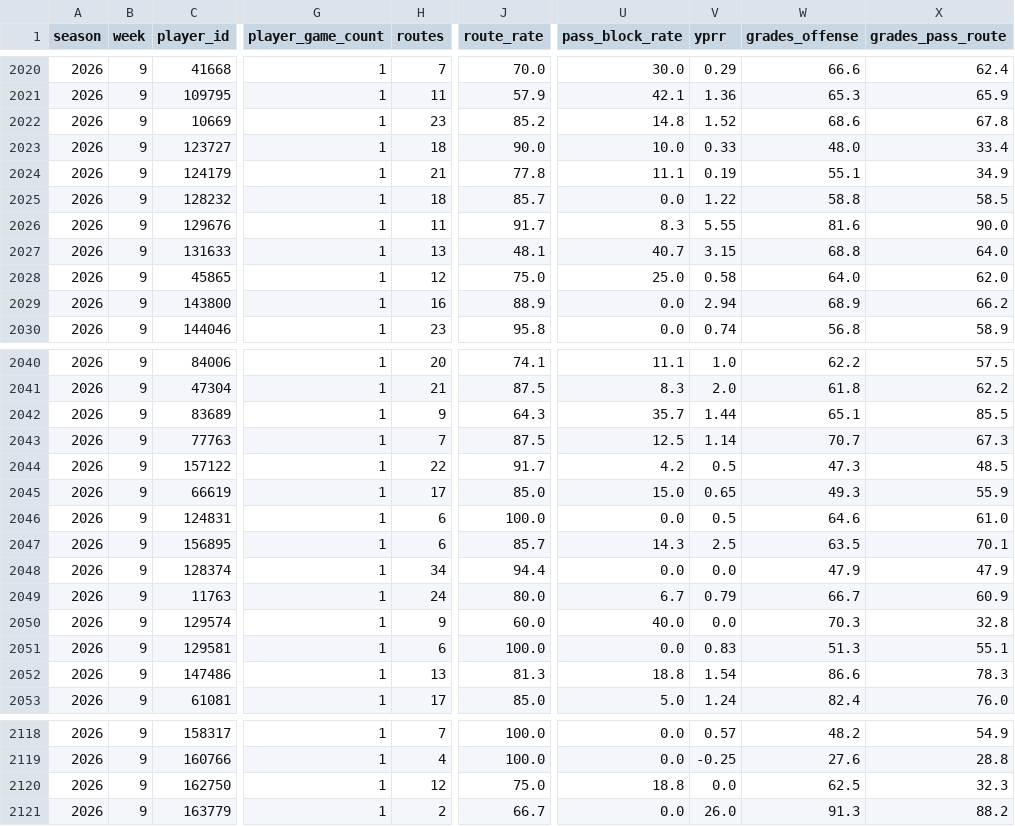
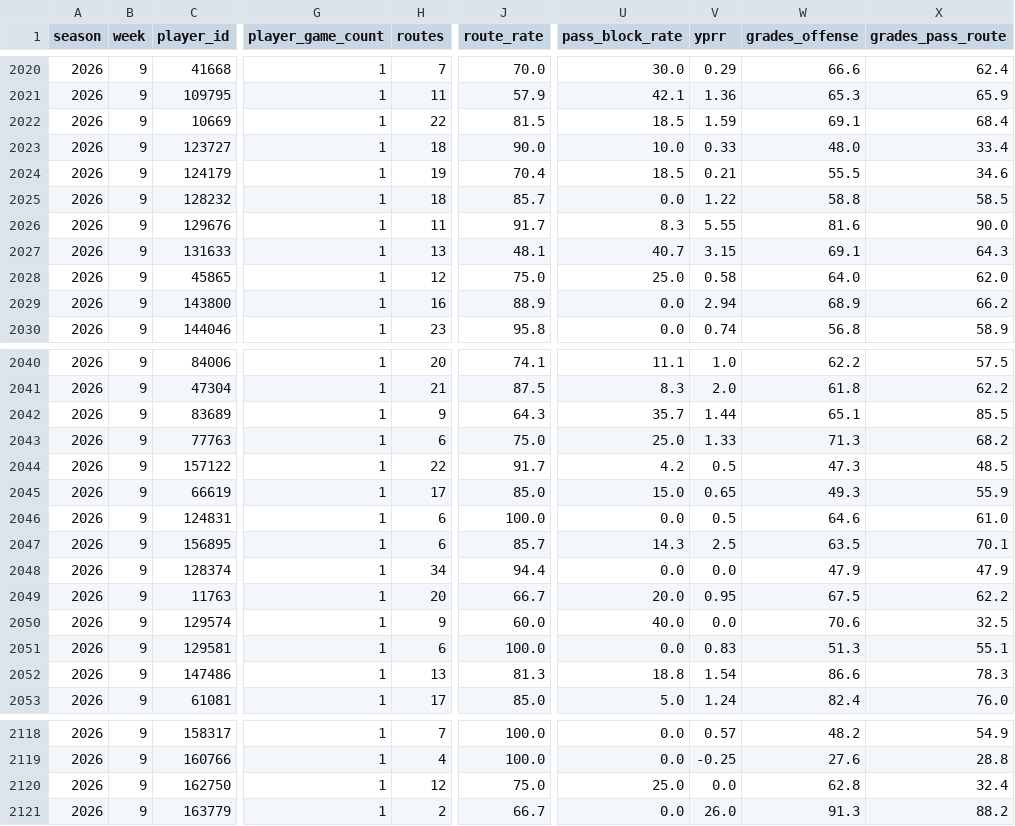
Before and after one commit to jlwin1995-alt/Bball, a CSV file: football/data/raw/pff_hist/pff_receiving_2026.csv, drawn as a sheet; only a part is shown, gaps mark what is left out; the diff covers the shown part only; the diff names each change by its address in the sheet, - before the commit and + after, or states it on an @@ line.

```diff
--- a/football/data/raw/pff_hist/pff_receiving_2026.csv
+++ b/football/data/raw/pff_hist/pff_receiving_2026.csv
-H2022 (routes): 23
+H2022 (routes): 22
-J2022 (route_rate): 85.2
+J2022 (route_rate): 81.5
-U2022 (pass_block_rate): 14.8
+U2022 (pass_block_rate): 18.5
-V2022 (yprr): 1.52
+V2022 (yprr): 1.59
-W2022 (grades_offense): 68.6
+W2022 (grades_offense): 69.1
-X2022 (grades_pass_route): 67.8
+X2022 (grades_pass_route): 68.4
-H2024 (routes): 21
+H2024 (routes): 19
-J2024 (route_rate): 77.8
+J2024 (route_rate): 70.4
-U2024 (pass_block_rate): 11.1
+U2024 (pass_block_rate): 18.5
-V2024 (yprr): 0.19
+V2024 (yprr): 0.21
-W2024 (grades_offense): 55.1
+W2024 (grades_offense): 55.5
-X2024 (grades_pass_route): 34.9
+X2024 (grades_pass_route): 34.6
-W2027 (grades_offense): 68.8
+W2027 (grades_offense): 69.1
-X2027 (grades_pass_route): 64.0
+X2027 (grades_pass_route): 64.3
-H2043 (routes): 7
+H2043 (routes): 6
-J2043 (route_rate): 87.5
+J2043 (route_rate): 75.0
-U2043 (pass_block_rate): 12.5
+U2043 (pass_block_rate): 25.0
-V2043 (yprr): 1.14
+V2043 (yprr): 1.33
-W2043 (grades_offense): 70.7
+W2043 (grades_offense): 71.3
-X2043 (grades_pass_route): 67.3
+X2043 (grades_pass_route): 68.2
-H2049 (routes): 24
+H2049 (routes): 20
-J2049 (route_rate): 80.0
+J2049 (route_rate): 66.7
-U2049 (pass_block_rate): 6.7
+U2049 (pass_block_rate): 20.0
-V2049 (yprr): 0.79
+V2049 (yprr): 0.95
-W2049 (grades_offense): 66.7
+W2049 (grades_offense): 67.5
-X2049 (grades_pass_route): 60.9
+X2049 (grades_pass_route): 62.2
-W2050 (grades_offense): 70.3
+W2050 (grades_offense): 70.6
-X2050 (grades_pass_route): 32.8
+X2050 (grades_pass_route): 32.5
-U2120 (pass_block_rate): 18.8
+U2120 (pass_block_rate): 25.0
-W2120 (grades_offense): 62.5
+W2120 (grades_offense): 62.8
-X2120 (grades_pass_route): 32.3
+X2120 (grades_pass_route): 32.4
```
Also changed, not shown: 5 edited cells elsewhere in this file, football/data/raw/cfb_game_lines.csv, football/data/raw/cfb_games.csv, 12 other files.
